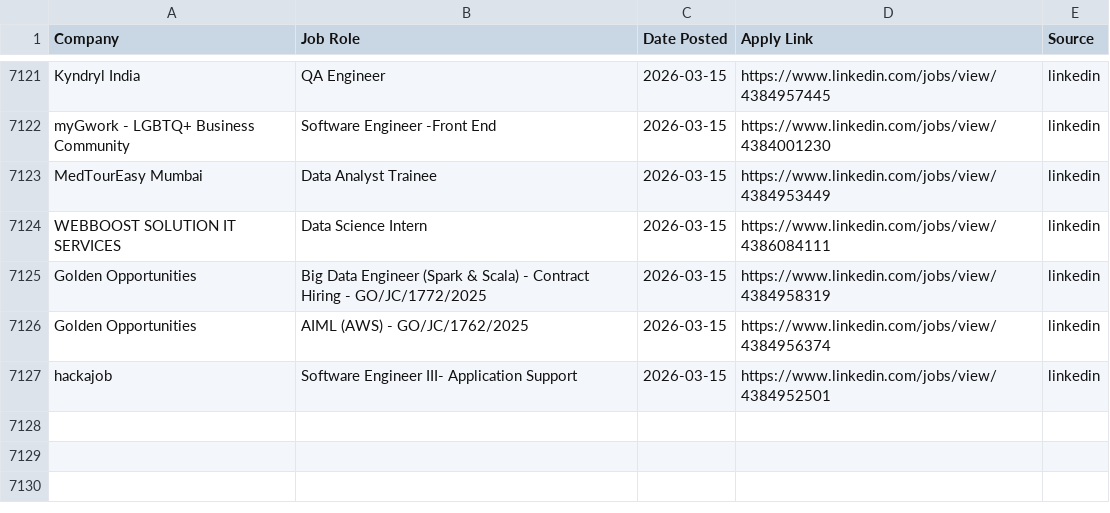
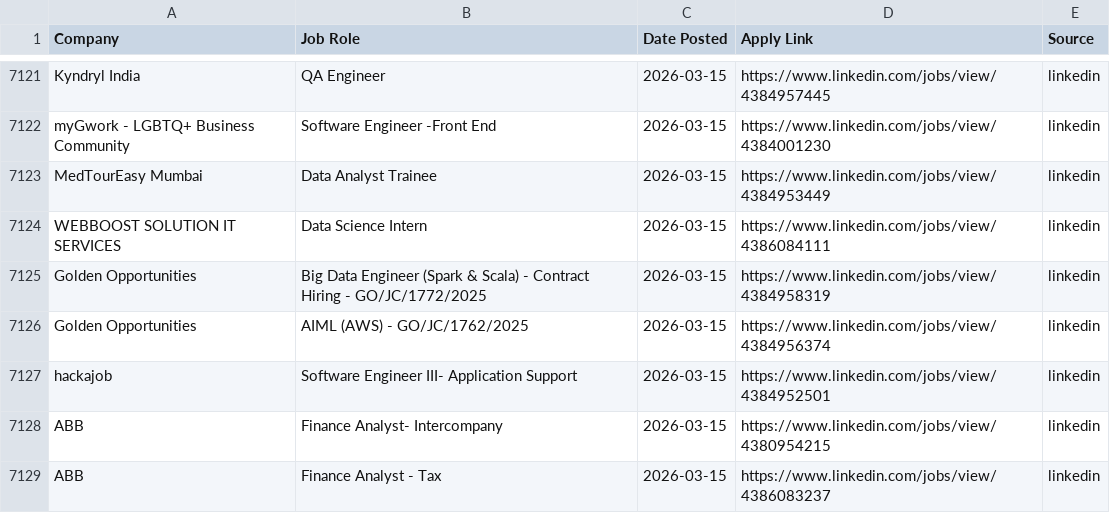
Before and after one commit to Meerghanee/ai-job-hunter, a CSV file: sent_jobs.csv, drawn as a sheet; only a part is shown, gaps mark what is left out.

```diff
--- a/sent_jobs.csv
+++ b/sent_jobs.csv
@@ -7133 +7133,3 @@ Golden Opportunities,AIML (AWS) - GO/JC/1762/2025,2026-03-15,https://www.linkedi
 hackajob,Software Engineer III- Application Support,2026-03-15,https://www.linkedin.com/jobs/view/4384952501,linkedin
+ABB,Finance Analyst- Intercompany,2026-03-15,https://www.linkedin.com/jobs/view/4380954215,linkedin
+ABB,Finance Analyst - Tax,2026-03-15,https://www.linkedin.com/jobs/view/4386083237,linkedin
```
